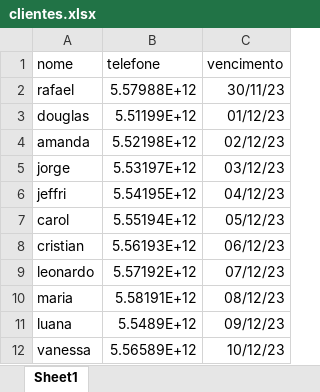
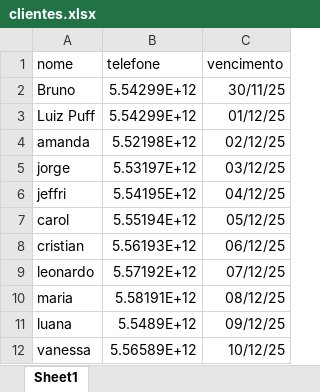
Before and after one commit to PedroG659/ChatbotPython, an Excel workbook: clientes.xlsx, sheet Sheet1, drawn as a sheet; values as stored, in another font and other column widths than the file's, no borders; removed rows and columns are numbered as before the commit, all else as after; the diff names each change by its address in the sheet, - before the commit and + after, or states it on an @@ line.

```diff
--- a/clientes.xlsx (sheet Sheet1)
+++ b/clientes.xlsx (sheet Sheet1)
-row 2: rafael | 5.57988E+12 | 30/11/23
-row 3: douglas | 5.51199E+12 | 01/12/23
+row 2: Bruno | 5.54299E+12 | 30/11/25
+row 3: Luiz Puff | 5.54299E+12 | 01/12/25
-C4 (vencimento): 02/12/23
+C4 (vencimento): 02/12/25
-C5 (vencimento): 03/12/23
+C5 (vencimento): 03/12/25
-C6 (vencimento): 04/12/23
+C6 (vencimento): 04/12/25
-C7 (vencimento): 05/12/23
+C7 (vencimento): 05/12/25
-C8 (vencimento): 06/12/23
+C8 (vencimento): 06/12/25
-C9 (vencimento): 07/12/23
+C9 (vencimento): 07/12/25
-C10 (vencimento): 08/12/23
+C10 (vencimento): 08/12/25
-C11 (vencimento): 09/12/23
+C11 (vencimento): 09/12/25
-C12 (vencimento): 10/12/23
+C12 (vencimento): 10/12/25
```
Also changed, not shown: 1 other file.
